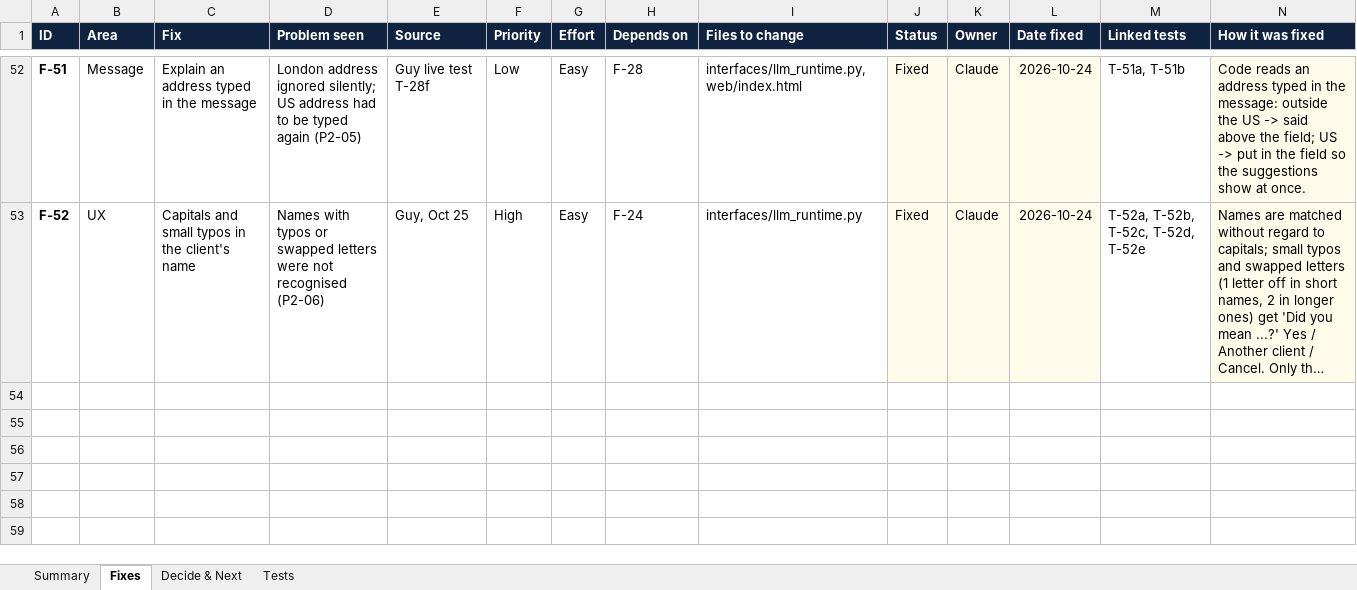
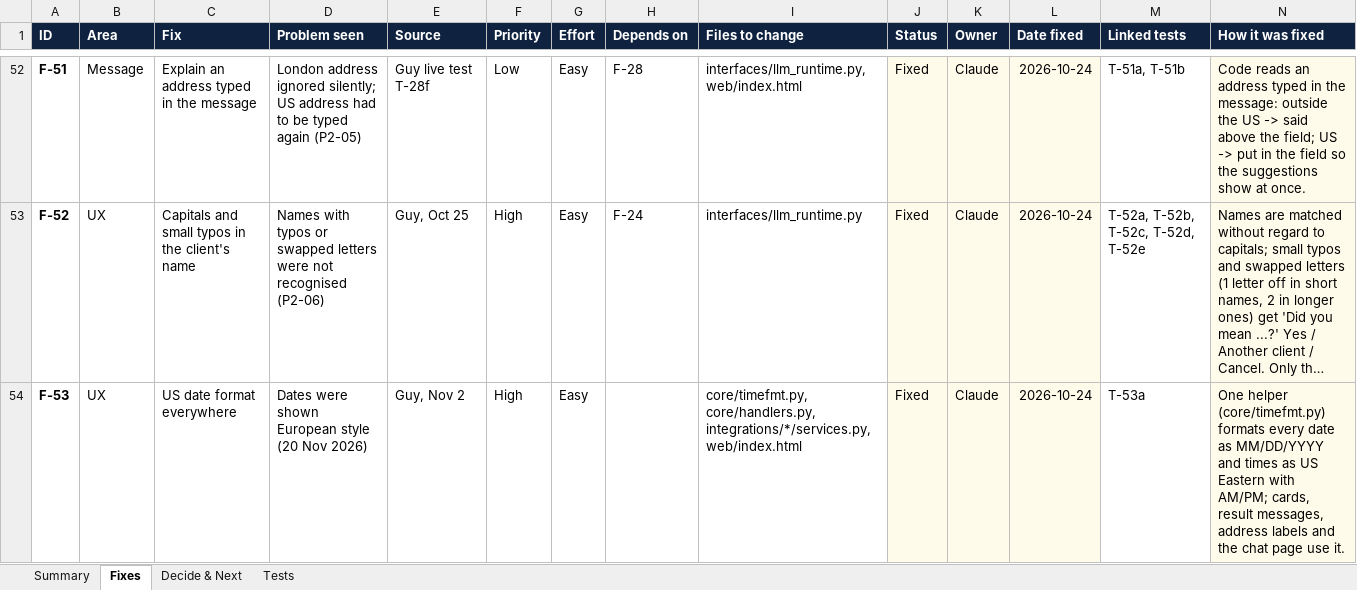
Before and after one commit to guykoch/bny-debit-card-agent, an Excel workbook: Agent_Fix_Tracker.xlsx, sheet Fixes, drawn as a sheet; only a part is shown, gaps mark what is left out; long unchanged cells end in …; values as stored, in another font and other column widths than the file's, no borders; charts and pictures and conditional formats not drawn; the diff covers the shown part only; the diff names each change by its address in the sheet, - before the commit and + after, or states it on an @@ line.

Commit message:
US dates and audit logs (F-53, F-54)

```diff
--- a/Agent_Fix_Tracker.xlsx (sheet Fixes)
+++ b/Agent_Fix_Tracker.xlsx (sheet Fixes)
+row 54: F-53 | UX | US date format everywhere | Dates were shown European style (20 Nov 2026) | Guy, Nov 2 | High | Easy |  | core/timefmt.py, core/handlers.py, integrations/*/services.py, web/index.html | Fixed | Claude | 2026-10-24 | T-53a | One helper (core/timefmt.py) formats every date as MM/DD/YYYY and times as US Eastern with AM/PM; cards, result messages, address labels and the chat page use it.
```
Also changed, not shown: 1 added row elsewhere in this sheet, sheet Tests, sheet Summary, 16 other files.
